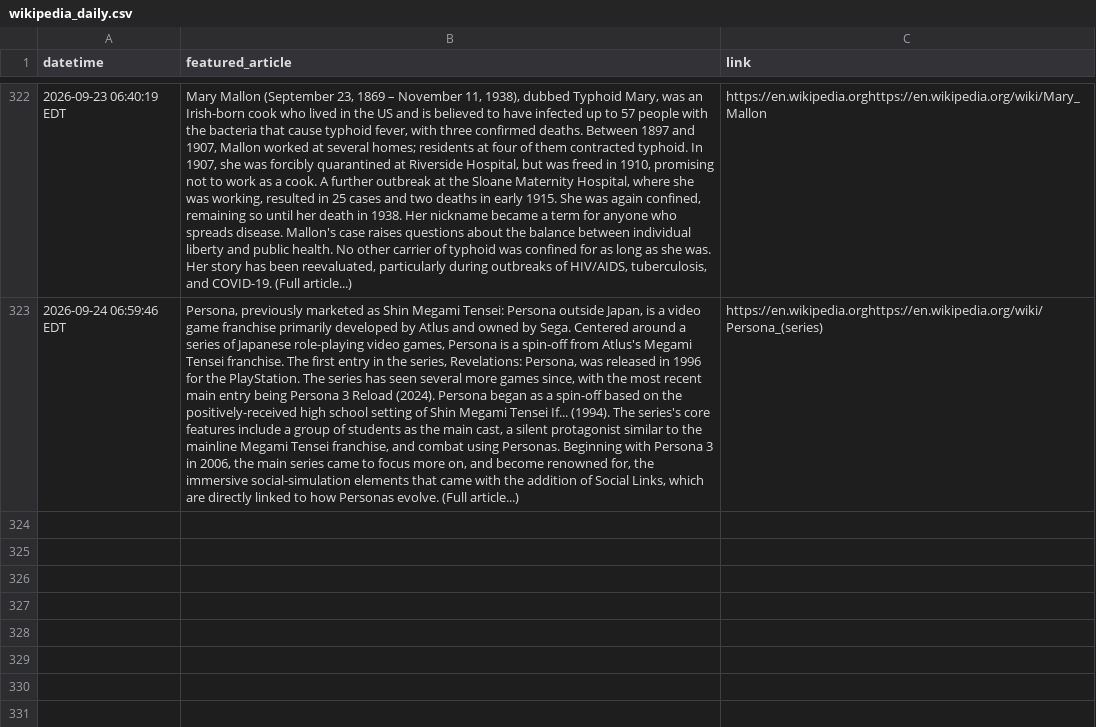
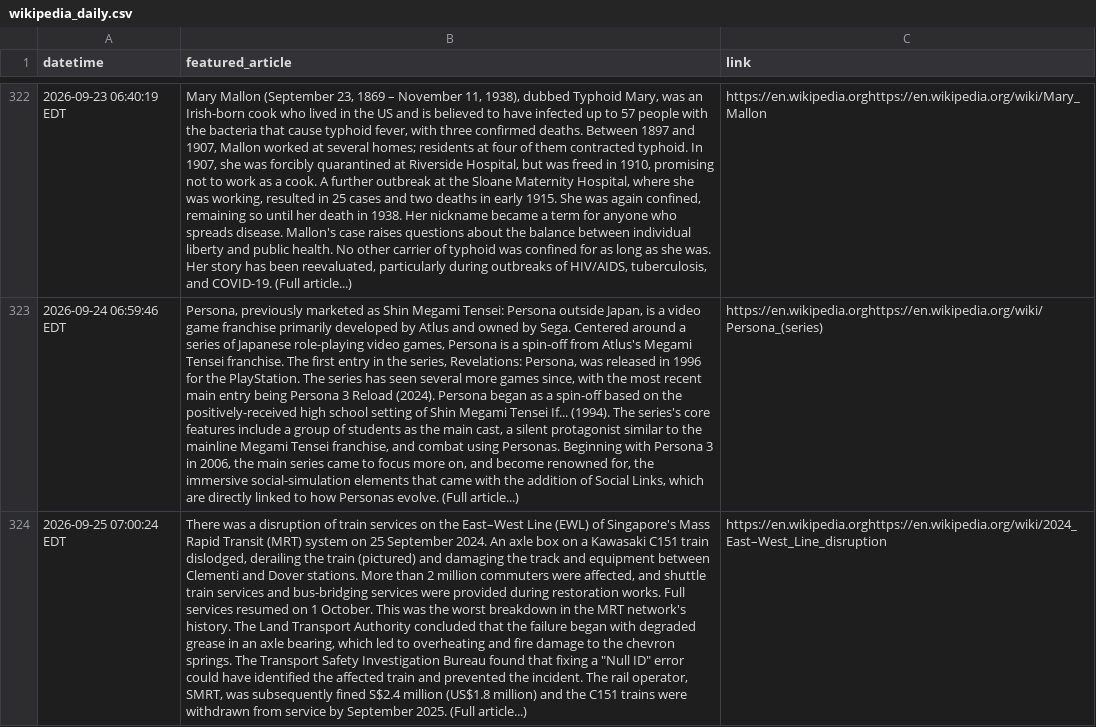
Before and after one commit to jonmccurdy/wikipedia-daily-scraper, a CSV file: data/wikipedia_daily.csv, drawn as a sheet; only a part is shown, gaps mark what is left out; the diff names each change by its address in the sheet, - before the commit and + after, or states it on an @@ line.

```diff
--- a/data/wikipedia_daily.csv
+++ b/data/wikipedia_daily.csv
+row 324: 2026-09-25 07:00:24 EDT | There was a disruption of train services on the East–West Line (EWL) of Singapore's Mass Rapid Transit (MRT) system on 25 September 2024. An axle box on a Kawasaki C151 train dislodged, derailing the train (pictured) and damaging the track and equipment between Clementi and Dover stations. More than 2 million commuters were affected, and shuttle train services and bus-bridging services were provided during restoration works. Full services resumed on 1 October. This was the worst breakdown in the MRT network's history. The Land Transport Authority concluded that the failure began with degraded grease in an axle bearing, which led to overheating and fire damage to the chevron springs. The Transport Safety Investigation Bureau found that fixing a "Null ID" error could have identified the affected train and prevented the incident. The rail operator, SMRT, was subsequently fined S$2.4 million (US$1.8 million) and the C151 trains were withdrawn from service by September 2025. (Full article...) | https://en.wikipedia.orghttps://en.wikipedia.org/wiki/2024_East–West_Line_disruption
```
